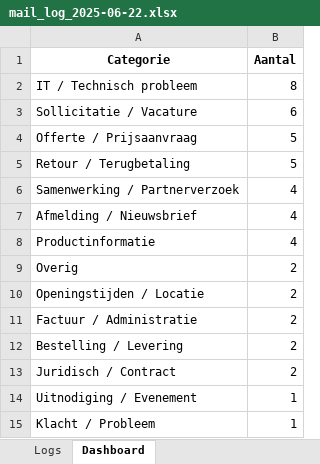
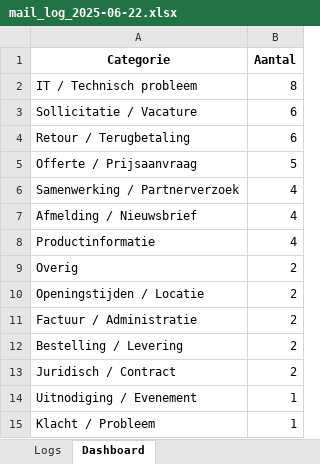
Before and after one commit to MailMind-app/streamlit-dashboard, an Excel workbook: logs/mail_log_2025-06-22.xlsx, sheet Dashboard, drawn as a sheet; values as stored, in another font and other column widths than the file's, no borders; charts and pictures not drawn; removed rows and columns are numbered as before the commit, all else as after; the diff names each change by its address in the sheet, - before the commit and + after, or states it on an @@ line.

```diff
--- a/logs/mail_log_2025-06-22.xlsx (sheet Dashboard)
+++ b/logs/mail_log_2025-06-22.xlsx (sheet Dashboard)
+row 4: Retour / Terugbetaling | 6
-row 5: Retour / Terugbetaling | 5
```
Also changed, not shown: sheet Logs.
